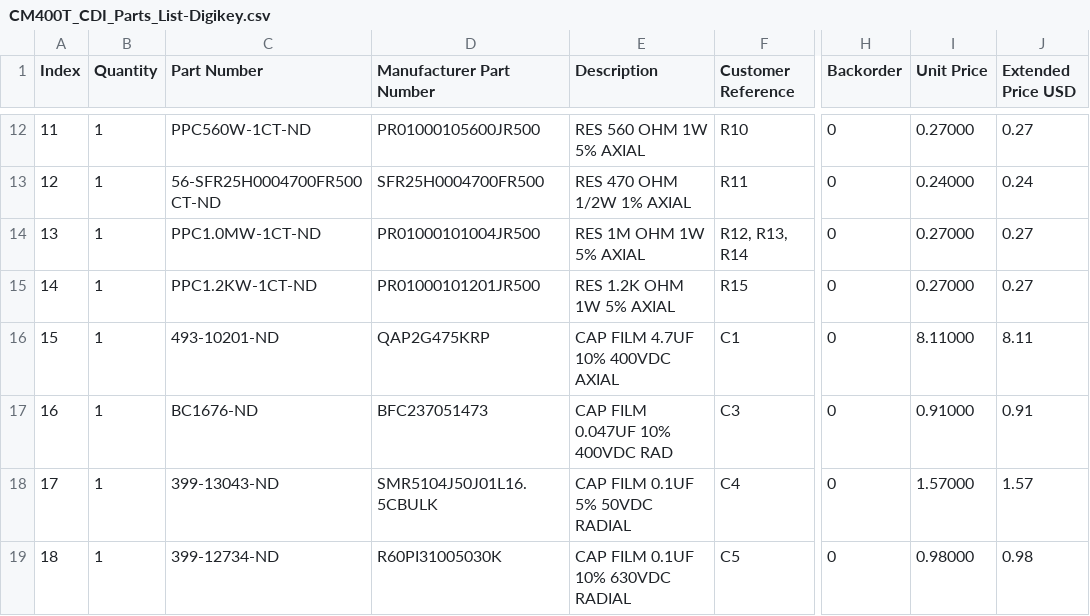
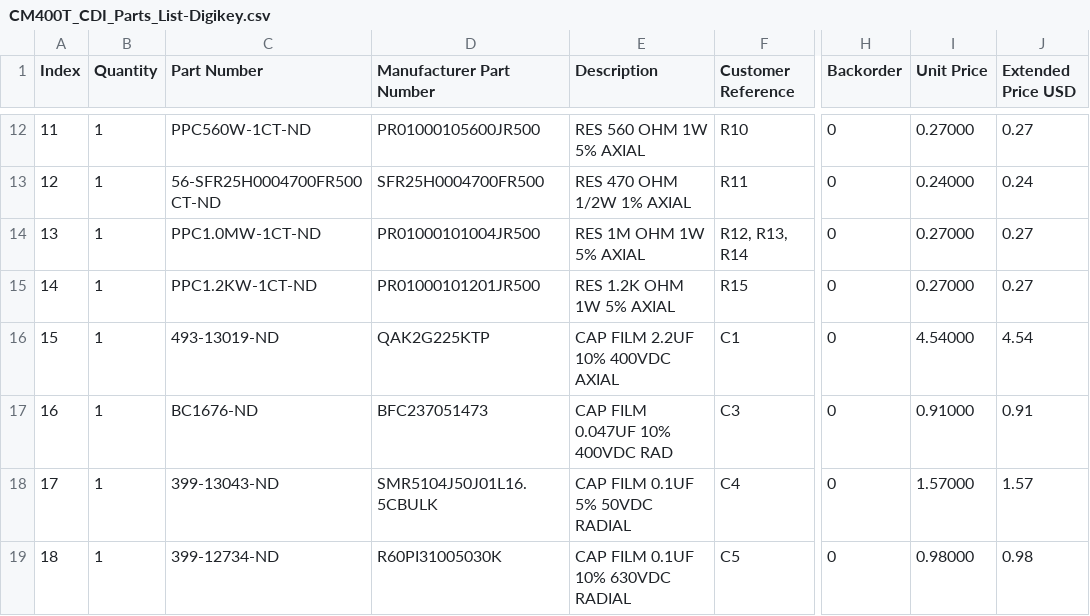
Before and after one commit to maraakate/Honda_CM400T_CDI, a CSV file: CM400T_CDI_Parts_List-Digikey.csv, drawn as a sheet; only a part is shown, gaps mark what is left out; the diff names each change by its address in the sheet, - before the commit and + after, or states it on an @@ line.

Commit message:
Fix parts list.

```diff
--- a/CM400T_CDI_Parts_List-Digikey.csv
+++ b/CM400T_CDI_Parts_List-Digikey.csv
-C16 (Part Number): 493-10201-ND
+C16 (Part Number): 493-13019-ND
-D16 (Manufacturer Part Number): QAP2G475KRP
+D16 (Manufacturer Part Number): QAK2G225KTP
-E16 (Description): CAP FILM 4.7UF 10% 400VDC AXIAL
+E16 (Description): CAP FILM 2.2UF 10% 400VDC AXIAL
-I16 (Unit Price): 8.11000
+I16 (Unit Price): 4.54000
-J16 (Extended Price USD): 8.11
+J16 (Extended Price USD): 4.54
```
